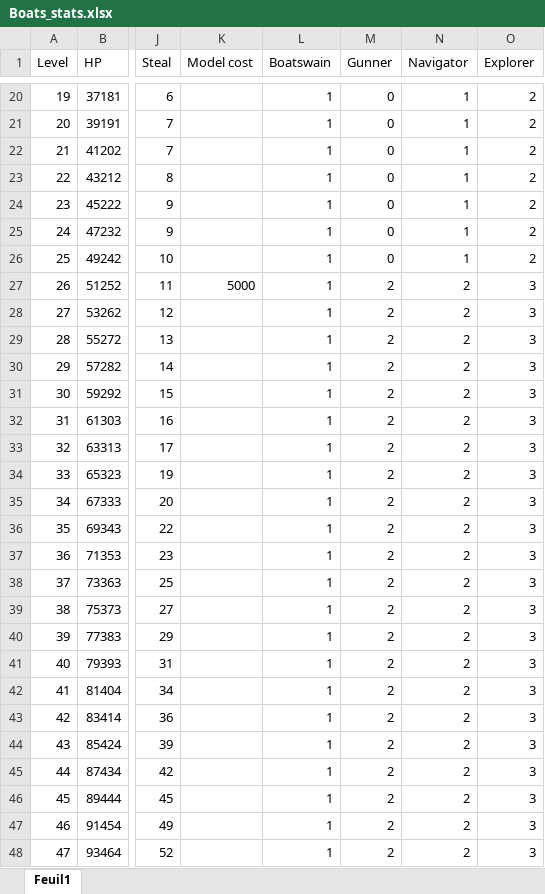
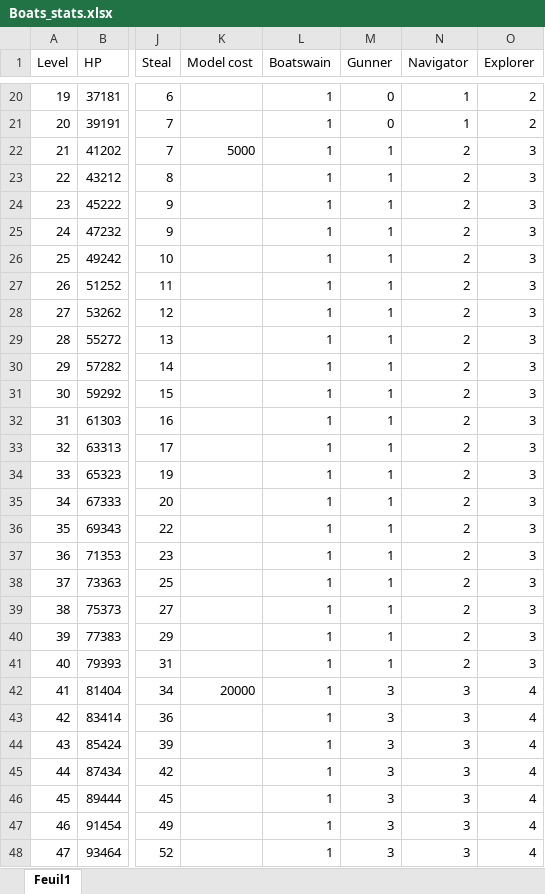
Before and after one commit to Starlight-25/An-Era-of-the-Seas, an Excel workbook: Assets/Ressources/Stats/Boats_stats.xlsx, sheet Feuil1, drawn as a sheet; only a part is shown, gaps mark what is left out; values as stored, in another font and other column widths than the file's, no borders; the diff covers the shown part only; the diff names each change by its address in the sheet, - before the commit and + after, or states it on an @@ line.

```diff
--- a/Assets/Ressources/Stats/Boats_stats.xlsx (sheet Feuil1)
+++ b/Assets/Ressources/Stats/Boats_stats.xlsx (sheet Feuil1)
-K22 (Model cost): (empty)
+K22 (Model cost): 5000
-M22:M26 (Gunner): 0
+M22:M26 (Gunner): 1
-N22:N26 (Navigator): 1
+N22:N26 (Navigator): 2
-O22:O26 (Explorer): 2
+O22:O26 (Explorer): 3
-K27 (Model cost): 5000
+K27 (Model cost): (empty)
-M27:M41 (Gunner): 2
+M27:M41 (Gunner): 1
-K42 (Model cost): (empty)
+K42 (Model cost): 20000
-M42:M48 (Gunner): 2
+M42:M48 (Gunner): 3
-N42:N48 (Navigator): 2
+N42:N48 (Navigator): 3
-O42:O48 (Explorer): 3
+O42:O48 (Explorer): 4
```
Also changed, not shown: 114 edited cells elsewhere in this sheet.
